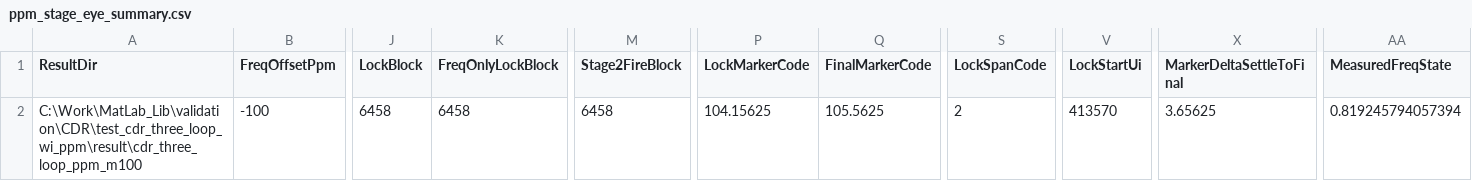
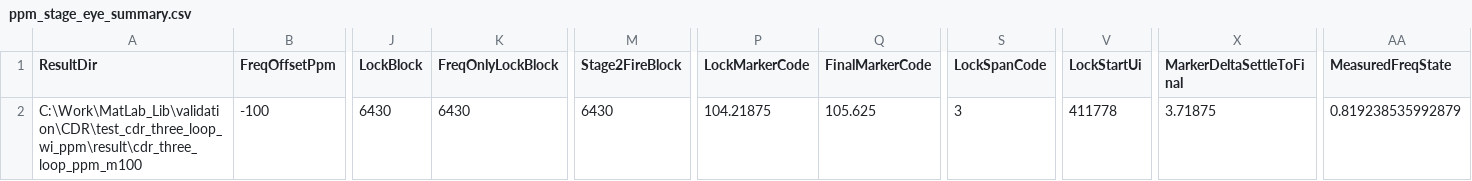
Before and after one commit to yizhi-niuma/serdes-modeling-based-matlab, a CSV file: validation/CDR/test_cdr_three_loop_wi_ppm/result/cdr_three_loop_ppm_m100/ppm_stage_eye_summary.csv, drawn as a sheet; only a part is shown, gaps mark what is left out; the diff names each change by its address in the sheet, - before the commit and + after, or states it on an @@ line.

Commit message:
test(cdr): regenerate CDR result trees under EWMA-only gate
承接上一提交(窗口频率态门控删除、EWMA 升为唯一实现)，用 EWMA-only 代码
重生受影响套件的 result 产物，使入库的图/文本与 EWMA 代码一致。

重生范围(全量 32 相位 StartPhaseStep=4, NumBlock=15000, PRBS22):
- test_cdr_three_loop_wi_ppm (baseline): -100/0/+100 ppm 各 32/32 锁定。
- test_cdr_three_loop_wi_ppm_v1: -100/0/+100 ppm 各 32/32 锁定。
- test_cdr_three_loop_wi_ppm_fp (定点): -100/0/+100 ppm 各 32/32 锁定
  (在线门控仍为定点窗口, 浮点离线判决已 EWMA)。
- cdr_dlev_cdrffe_sslms_v4 (生产三环, 默认 8 相位): 8/8 锁定, EWMA FFE 冻结
  门控正常。

落盘内容: 各 result 目录的 .fig 收敛/眼图、ppm_lock_summary.txt、
ppm_stage_eye_summary.csv、ffe_freeze_summary.csv/first_capture_summary.csv,
以及 impl_notes 追加 2026-10-09(b) EWMA 小节。.mat 大二进制按约定不入库。

Co-Authored-By: PiCode <noreply@picoheart.com>

```diff
--- a/validation/CDR/test_cdr_three_loop_wi_ppm/result/cdr_three_loop_ppm_m100/ppm_stage_eye_summary.csv
+++ b/validation/CDR/test_cdr_three_loop_wi_ppm/result/cdr_three_loop_ppm_m100/ppm_stage_eye_summary.csv
-J2 (LockBlock): 6458
+J2 (LockBlock): 6430
-K2 (FreqOnlyLockBlock): 6458
+K2 (FreqOnlyLockBlock): 6430
-M2 (Stage2FireBlock): 6458
+M2 (Stage2FireBlock): 6430
-P2 (LockMarkerCode): 104.15625
+P2 (LockMarkerCode): 104.21875
-Q2 (FinalMarkerCode): 105.5625
+Q2 (FinalMarkerCode): 105.625
-S2 (LockSpanCode): 2
+S2 (LockSpanCode): 3
-V2 (LockStartUi): 413570
+V2 (LockStartUi): 411778
-X2 (MarkerDeltaSettleToFinal): 3.65625
+X2 (MarkerDeltaSettleToFinal): 3.71875
-AA2 (MeasuredFreqState): 0.819245794057394
+AA2 (MeasuredFreqState): 0.819238535992879
```
Also changed, not shown: validation/CDR/test_cdr_three_loop_wi_ppm/result/cdr_three_loop_ppm_p0/ppm_stage_eye_summary.csv, validation/CDR/test_cdr_three_loop_wi_ppm/result/cdr_three_loop_ppm_p100/ppm_stage_eye_summary.csv, 55 other files.
